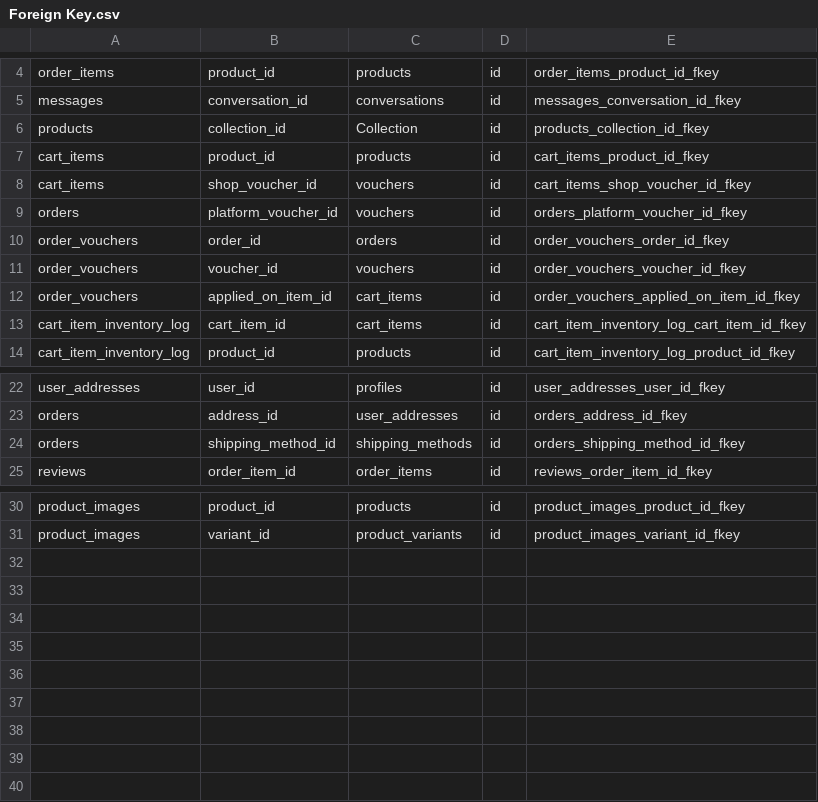
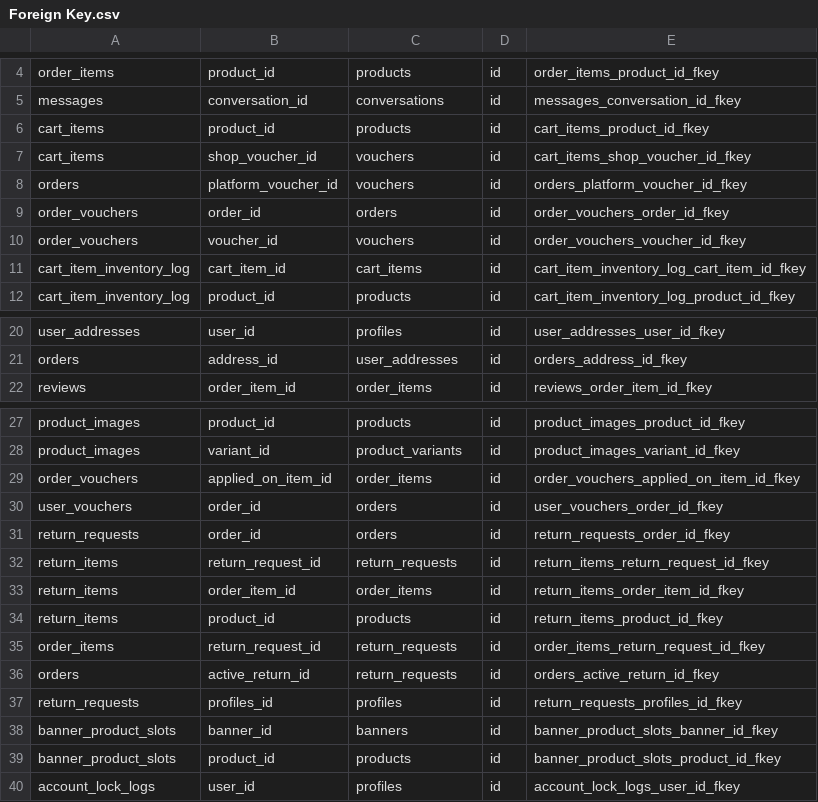
Before and after one commit to TrienChill/e-shop, a CSV file: supabase/migrations/query/Foreign Key.csv, drawn as a sheet; only a part is shown, gaps mark what is left out; removed rows and columns are numbered as before the commit, all else as after; the diff names each change by its address in the sheet, - before the commit and + after, or states it on an @@ line.

```diff
--- a/supabase/migrations/query/Foreign Key.csv
+++ b/supabase/migrations/query/Foreign Key.csv
-row 6: products | collection_id | Collection | id | products_collection_id_fkey
-row 12: order_vouchers | applied_on_item_id | cart_items | id | order_vouchers_applied_on_item_id_fkey
-row 24: orders | shipping_method_id | shipping_methods | id | orders_shipping_method_id_fkey
+row 29: order_vouchers | applied_on_item_id | order_items | id | order_vouchers_applied_on_item_id_fkey
+row 30: user_vouchers | order_id | orders | id | user_vouchers_order_id_fkey
+row 31: return_requests | order_id | orders | id | return_requests_order_id_fkey
+row 32: return_items | return_request_id | return_requests | id | return_items_return_request_id_fkey
+row 33: return_items | order_item_id | order_items | id | return_items_order_item_id_fkey
+row 34: return_items | product_id | products | id | return_items_product_id_fkey
+row 35: order_items | return_request_id | return_requests | id | order_items_return_request_id_fkey
+row 36: orders | active_return_id | return_requests | id | orders_active_return_id_fkey
+row 37: return_requests | profiles_id | profiles | id | return_requests_profiles_id_fkey
+row 38: banner_product_slots | banner_id | banners | id | banner_product_slots_banner_id_fkey
+row 39: banner_product_slots | product_id | products | id | banner_product_slots_product_id_fkey
+row 40: account_lock_logs | user_id | profiles | id | account_lock_logs_user_id_fkey
```
Also changed, not shown: supabase/migrations/query/Database.csv, supabase/migrations/query/RLS Policies.csv, 4 other files.
